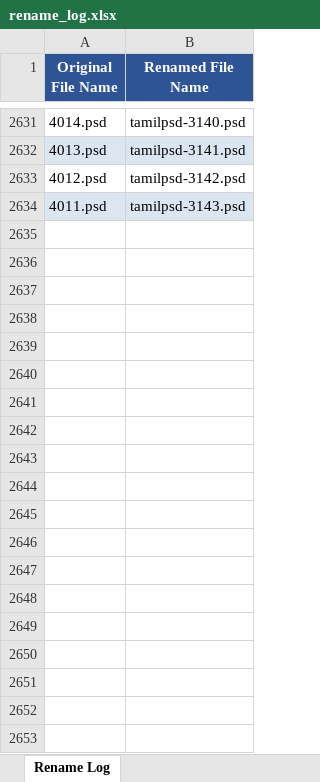
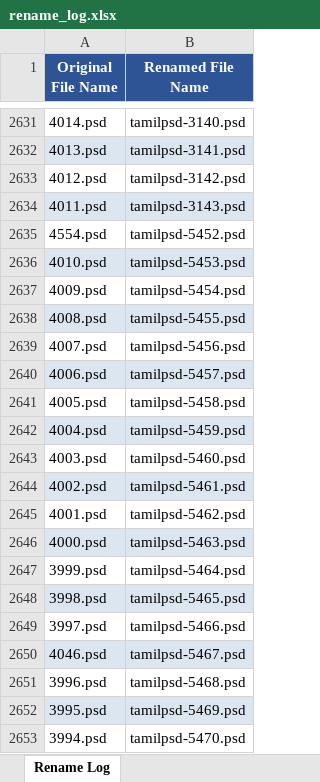
Before and after one commit to moorthiguru33/backend-sample, an Excel workbook: rename_log.xlsx, sheet Rename Log, drawn as a sheet; only a part is shown, gaps mark what is left out; values as stored, in another font and other column widths than the file's, no borders; the diff covers the shown part only; the diff names each change by its address in the sheet, - before the commit and + after, or states it on an @@ line.

```diff
--- a/rename_log.xlsx (sheet Rename Log)
+++ b/rename_log.xlsx (sheet Rename Log)
+row 2635: 4554.psd | tamilpsd-5452.psd
+row 2636: 4010.psd | tamilpsd-5453.psd
+row 2637: 4009.psd | tamilpsd-5454.psd
+row 2638: 4008.psd | tamilpsd-5455.psd
+row 2639: 4007.psd | tamilpsd-5456.psd
+row 2640: 4006.psd | tamilpsd-5457.psd
+row 2641: 4005.psd | tamilpsd-5458.psd
+row 2642: 4004.psd | tamilpsd-5459.psd
+row 2643: 4003.psd | tamilpsd-5460.psd
+row 2644: 4002.psd | tamilpsd-5461.psd
+row 2645: 4001.psd | tamilpsd-5462.psd
+row 2646: 4000.psd | tamilpsd-5463.psd
+row 2647: 3999.psd | tamilpsd-5464.psd
+row 2648: 3998.psd | tamilpsd-5465.psd
+row 2649: 3997.psd | tamilpsd-5466.psd
+row 2650: 4046.psd | tamilpsd-5467.psd
+row 2651: 3996.psd | tamilpsd-5468.psd
+row 2652: 3995.psd | tamilpsd-5469.psd
+row 2653: 3994.psd | tamilpsd-5470.psd
```
Also changed, not shown: 308 added rows elsewhere in this sheet, 2 other files.
